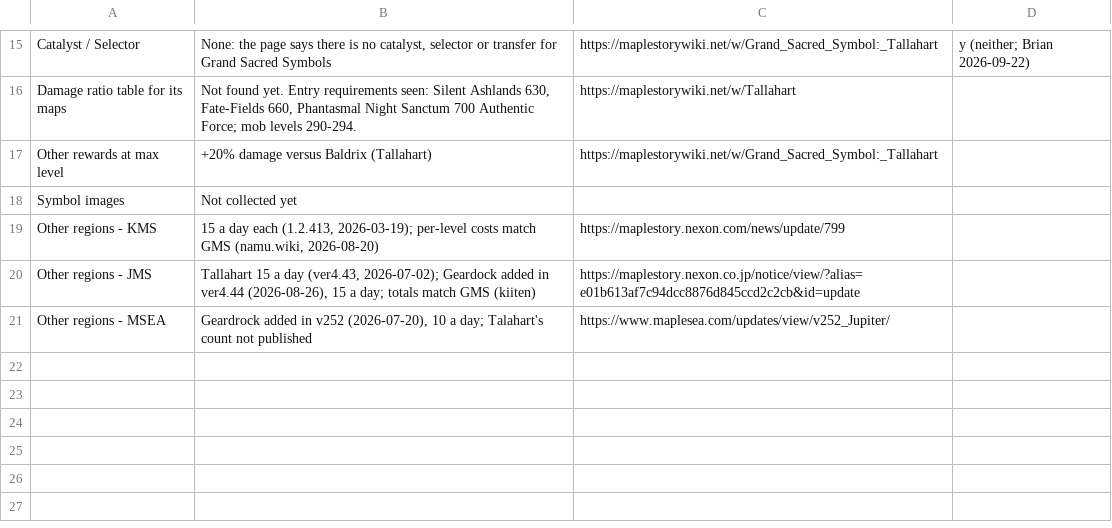
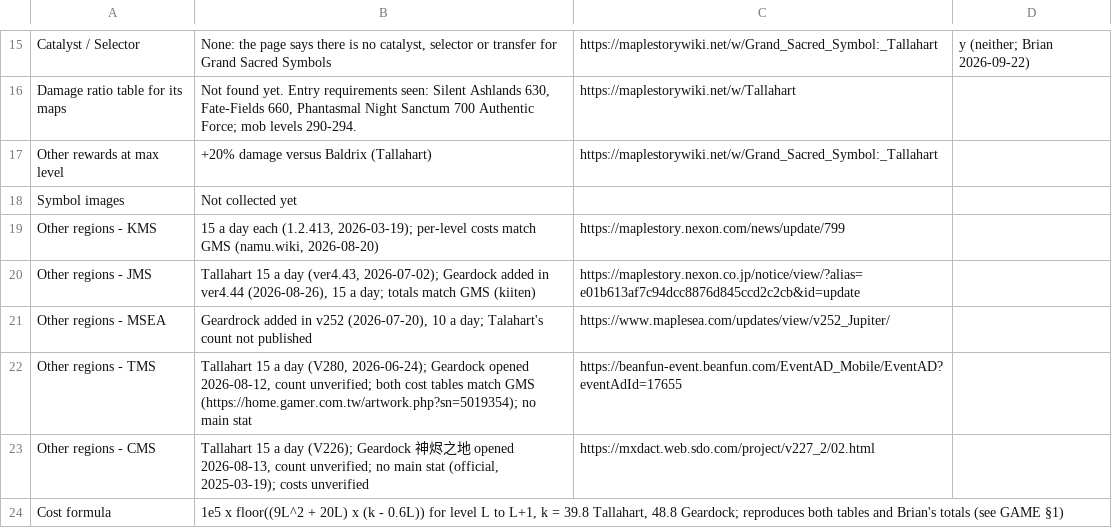
Before and after one commit to Hyporos/maple-symbols, a CSV file: docs/data-check/grand-sacred.csv, drawn as a sheet; only a part is shown, gaps mark what is left out; the diff names each change by its address in the sheet, - before the commit and + after, or states it on an @@ line.

```diff
--- a/docs/data-check/grand-sacred.csv
+++ b/docs/data-check/grand-sacred.csv
+row 22: Other regions - TMS | Tallahart 15 a day (V280, 2026-06-24); Geardock opened 2026-08-12, count unverified; both cost tables match GMS (https://home.gamer.com.tw/artwork.php?sn=5019354); no main stat | https://beanfun-event.beanfun.com/EventAD_Mobile/EventAD?eventAdId=17655
+row 23: Other regions - CMS | Tallahart 15 a day (V226); Geardock 神烬之地 opened 2026-08-13, count unverified; no main stat (official, 2025-03-19); costs unverified | https://mxdact.web.sdo.com/project/v227_2/02.html
+row 24: Cost formula | 1e5 x floor((9L^2 + 20L) x (k - 0.6L)) for level L to L+1, k = 39.8 Tallahart, 48.8 Geardock; reproduces both tables and Brian's totals (see GAME §1)
```
Also changed, not shown: docs/data-check/names-zh-Hans.csv, docs/data-check/names-zh-Hant.csv, 3 other files.
